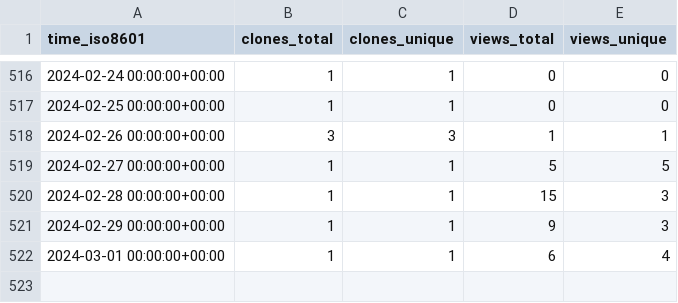
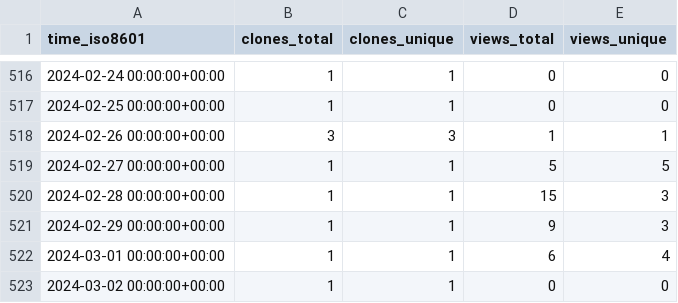
Before and after one commit to marcin-l/PegaDevTools, a CSV file: marcin-l/PegaDevTools/ghrs-data/views_clones_aggregate.csv, drawn as a sheet; only a part is shown, gaps mark what is left out; the diff names each change by its address in the sheet, - before the commit and + after, or states it on an @@ line.

```diff
--- a/marcin-l/PegaDevTools/ghrs-data/views_clones_aggregate.csv
+++ b/marcin-l/PegaDevTools/ghrs-data/views_clones_aggregate.csv
+row 523: 2024-03-02 00:00:00+00:00 | 1 | 1 | 0 | 0
```
Also changed, not shown: 1 other file.
